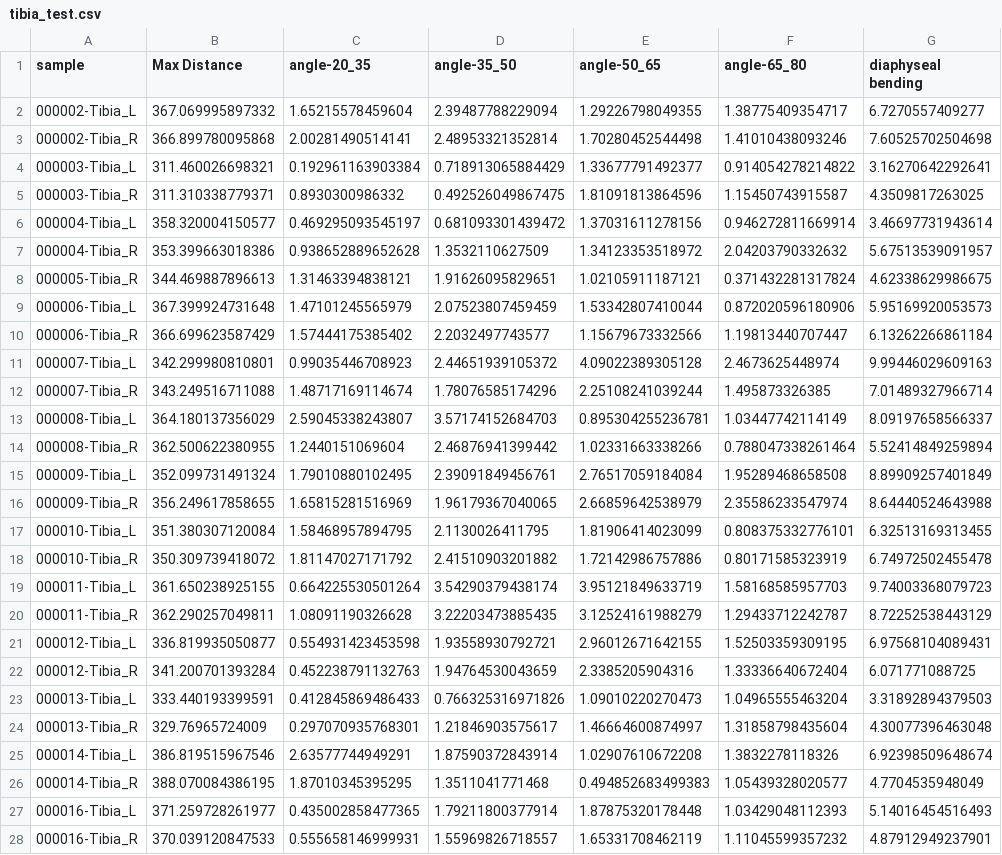
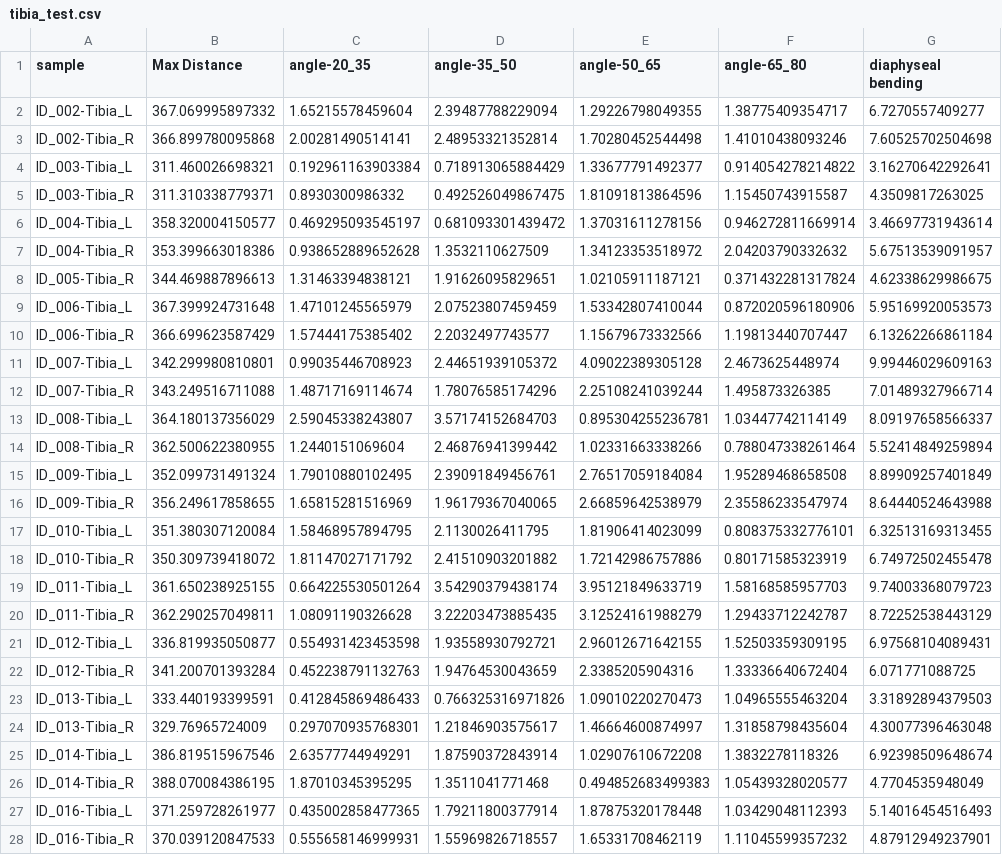
Before and after one commit to NGaroufi/different_bones_sorting-function, a CSV file: tibia_test.csv, drawn as a sheet; only a part is shown; the diff covers the shown part only; the diff names each change by its address in the sheet, - before the commit and + after, or states it on an @@ line.

```diff
--- a/tibia_test.csv
+++ b/tibia_test.csv
-A2 (sample): 000002-Tibia_L
+A2 (sample): ID_002-Tibia_L
-A3 (sample): 000002-Tibia_R
+A3 (sample): ID_002-Tibia_R
-A4 (sample): 000003-Tibia_L
+A4 (sample): ID_003-Tibia_L
-A5 (sample): 000003-Tibia_R
+A5 (sample): ID_003-Tibia_R
-A6 (sample): 000004-Tibia_L
+A6 (sample): ID_004-Tibia_L
-A7 (sample): 000004-Tibia_R
+A7 (sample): ID_004-Tibia_R
-A8 (sample): 000005-Tibia_R
+A8 (sample): ID_005-Tibia_R
-A9 (sample): 000006-Tibia_L
+A9 (sample): ID_006-Tibia_L
-A10 (sample): 000006-Tibia_R
+A10 (sample): ID_006-Tibia_R
-A11 (sample): 000007-Tibia_L
+A11 (sample): ID_007-Tibia_L
-A12 (sample): 000007-Tibia_R
+A12 (sample): ID_007-Tibia_R
-A13 (sample): 000008-Tibia_L
+A13 (sample): ID_008-Tibia_L
-A14 (sample): 000008-Tibia_R
+A14 (sample): ID_008-Tibia_R
-A15 (sample): 000009-Tibia_L
+A15 (sample): ID_009-Tibia_L
-A16 (sample): 000009-Tibia_R
+A16 (sample): ID_009-Tibia_R
-A17 (sample): 000010-Tibia_L
+A17 (sample): ID_010-Tibia_L
-A18 (sample): 000010-Tibia_R
+A18 (sample): ID_010-Tibia_R
-A19 (sample): 000011-Tibia_L
+A19 (sample): ID_011-Tibia_L
-A20 (sample): 000011-Tibia_R
+A20 (sample): ID_011-Tibia_R
-A21 (sample): 000012-Tibia_L
+A21 (sample): ID_012-Tibia_L
-A22 (sample): 000012-Tibia_R
+A22 (sample): ID_012-Tibia_R
-A23 (sample): 000013-Tibia_L
+A23 (sample): ID_013-Tibia_L
-A24 (sample): 000013-Tibia_R
+A24 (sample): ID_013-Tibia_R
-A25 (sample): 000014-Tibia_L
+A25 (sample): ID_014-Tibia_L
-A26 (sample): 000014-Tibia_R
+A26 (sample): ID_014-Tibia_R
-A27 (sample): 000016-Tibia_L
+A27 (sample): ID_016-Tibia_L
-A28 (sample): 000016-Tibia_R
+A28 (sample): ID_016-Tibia_R
```
Also changed, not shown: 11 edited cells elsewhere in this file, femur_test.csv, 8 other files.
